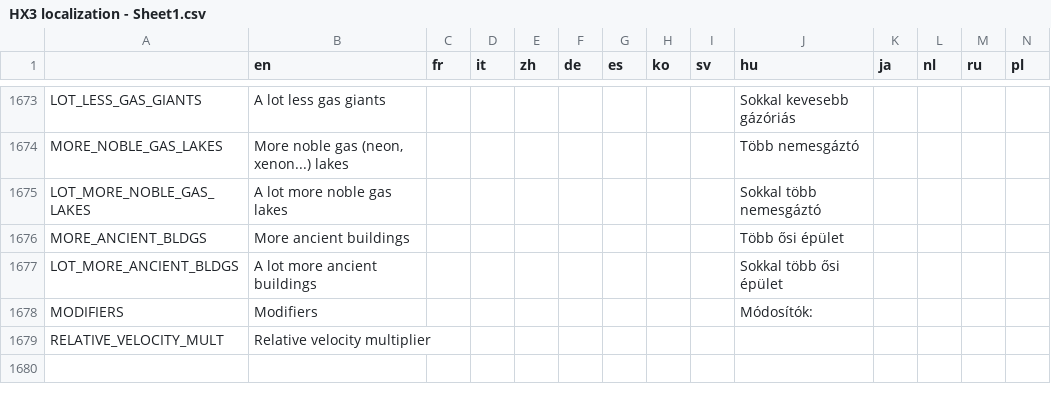
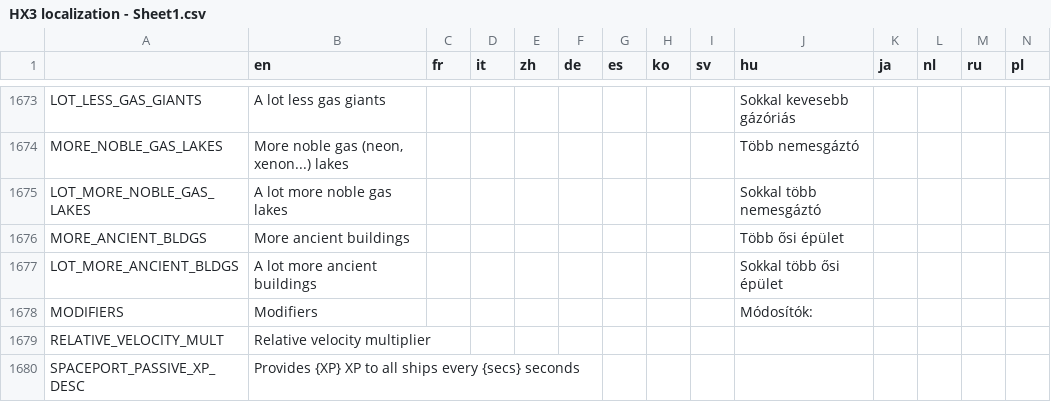
Before and after one commit to Apple0726/helixteus-3, a CSV file: Text/HX3 localization - Sheet1.csv, drawn as a sheet; only a part is shown, gaps mark what is left out.

```diff
--- a/Text/HX3 localization - Sheet1.csv
+++ b/Text/HX3 localization - Sheet1.csv
@@ -1830 +1830,2 @@ MODIFIERS,Modifiers,,,,,,,,Módosítók:,,,,
 RELATIVE_VELOCITY_MULT,Relative velocity multiplier,,,,,,,,,,,,
+SPACEPORT_PASSIVE_XP_DESC,Provides {XP} XP to all ships every {secs} seconds,,,,,,,,,,,,
```
Also changed, not shown: 11 other files.
